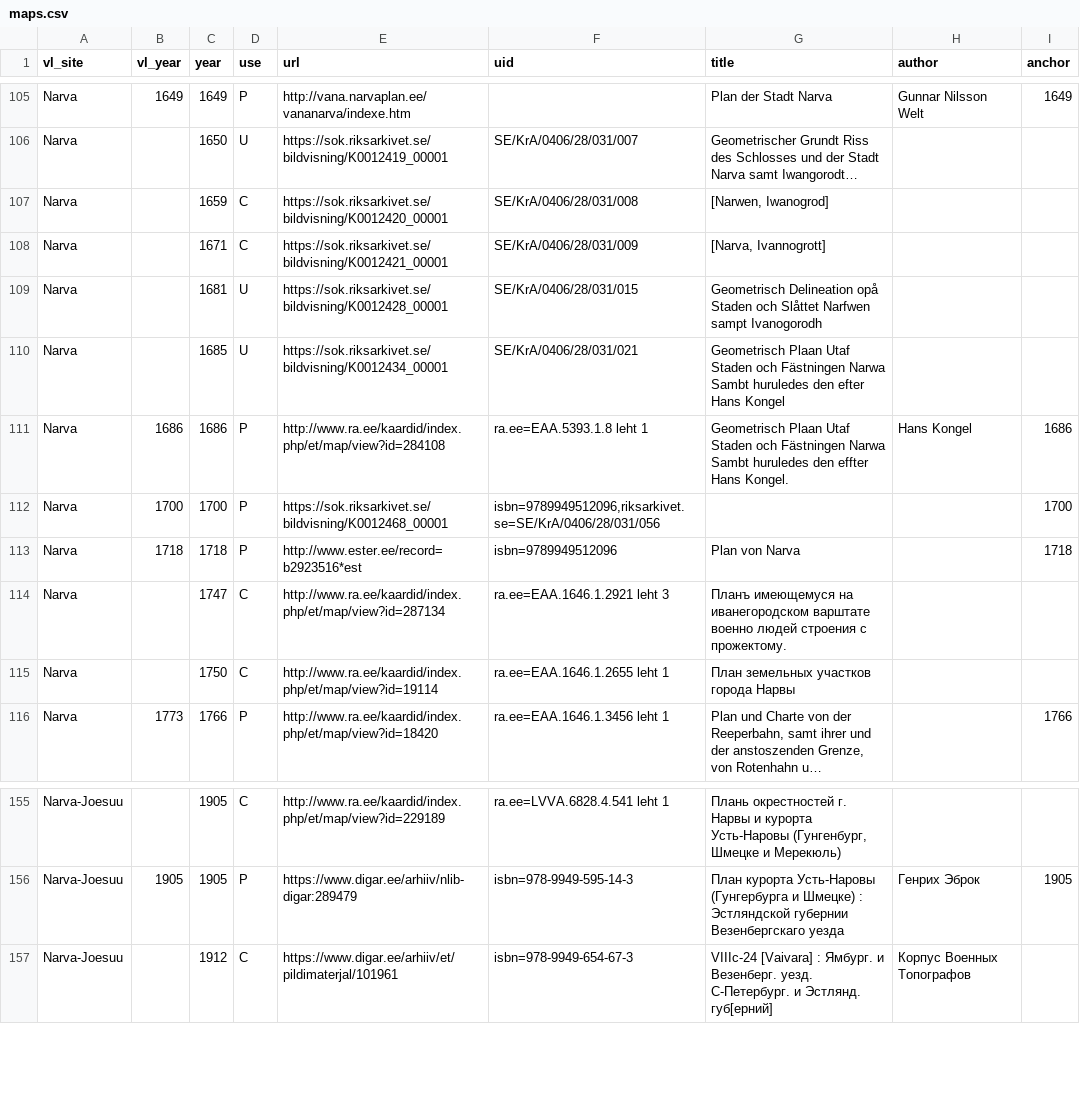
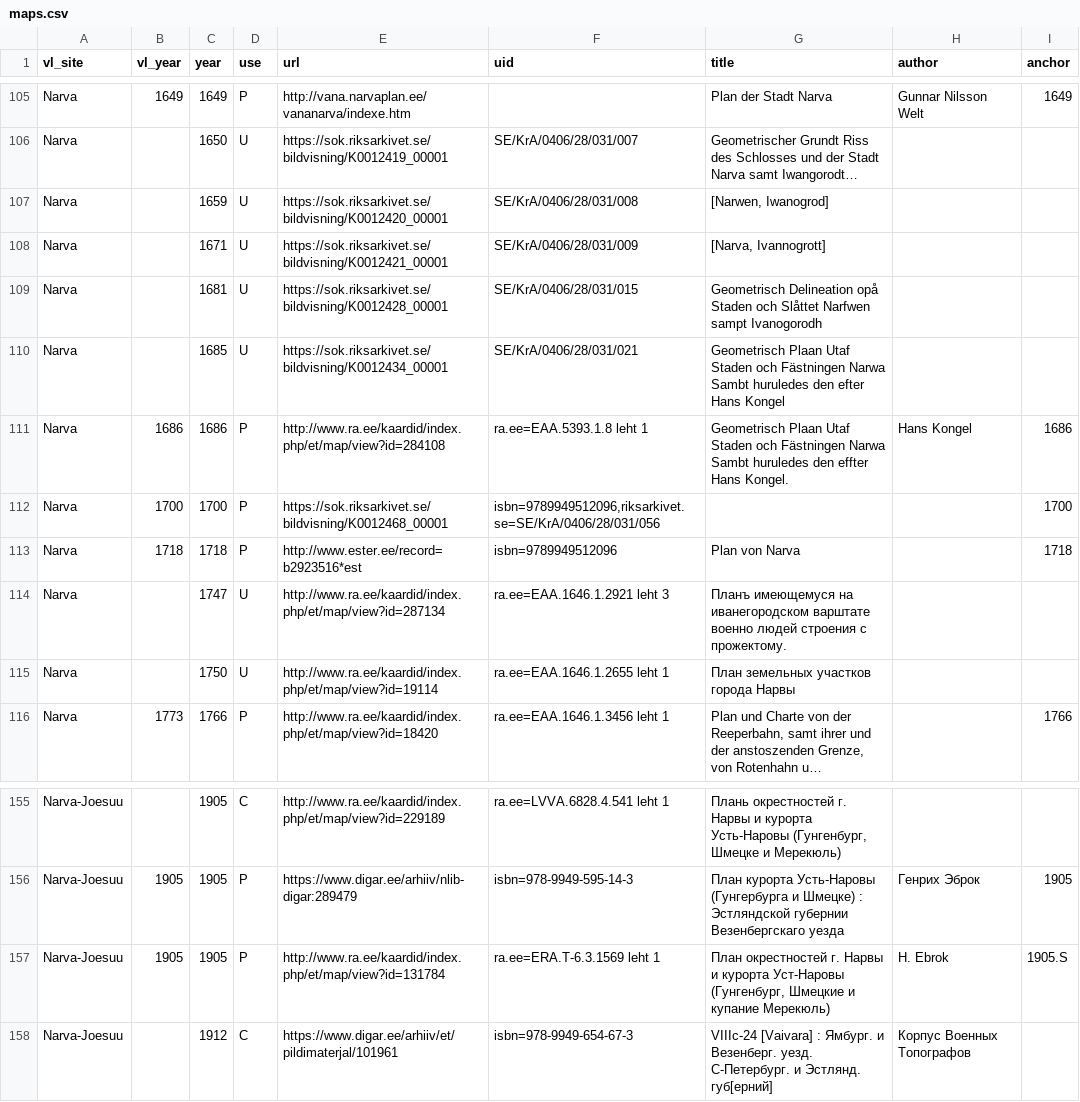
Before and after one commit to l6gistaja/vanalinnad, a CSV file: vector/common/vanalinnad_maps/maps.csv, drawn as a sheet; only a part is shown, gaps mark what is left out; long unchanged cells end in …; the diff names each change by its address in the sheet, - before the commit and + after, or states it on an @@ line.

Commit message:
Narva Jõesuu 1905 outskirts

```diff
--- a/vector/common/vanalinnad_maps/maps.csv
+++ b/vector/common/vanalinnad_maps/maps.csv
-D107:D108 (use): C
+D107:D108 (use): U
-D114:D115 (use): C
+D114:D115 (use): U
+row 157: Narva-Joesuu | 1905 | 1905 | P | http://www.ra.ee/kaardid/index.php/et/map/view?id=131784 | ra.ee=ERA.T-6.3.1569 leht 1 | План окрестностей г. Нарвы и курорта Уст-Наровы (Гунгенбург, Шмецкие и купание Мерекюль) | H. Ebrok | 1905.S
```
Also changed, not shown: 10 other files.
